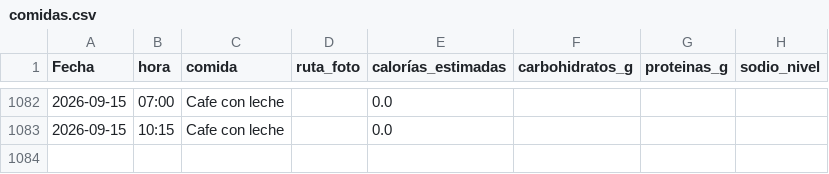
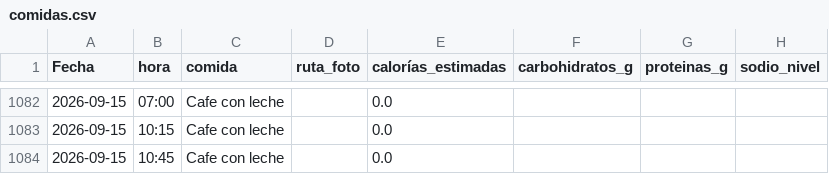
Before and after one commit to teresamattil/registro_salud, a CSV file: comidas.csv, drawn as a sheet; only a part is shown, gaps mark what is left out.

Commit message:
Añadir comida

```diff
--- a/comidas.csv
+++ b/comidas.csv
@@ -1083 +1083,2 @@ Fecha,hora,comida,ruta_foto,calorías_estimadas,carbohidratos_g,proteinas_g,sodi
 2026-09-15,10:15,Cafe con leche,,0.0,,,
+2026-09-15,10:45,Cafe con leche,,0.0,,,
```
